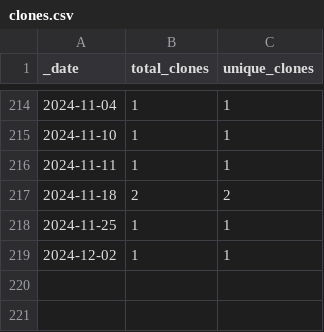
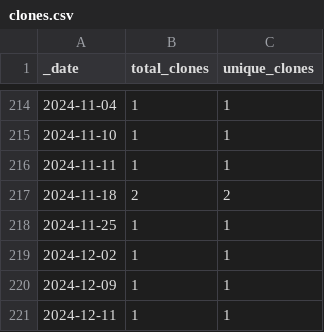
Before and after one commit to roberts-farm-of-ideas/template, a CSV file: traffic/clones.csv, drawn as a sheet; only a part is shown, gaps mark what is left out.

Commit message:
GitHub traffic

```diff
--- a/traffic/clones.csv
+++ b/traffic/clones.csv
@@ -219 +219,3 @@ _date,total_clones,unique_clones
 2024-12-02,1,1
+2024-12-09,1,1
+2024-12-11,1,1
```
Also changed, not shown: 1 other file.
